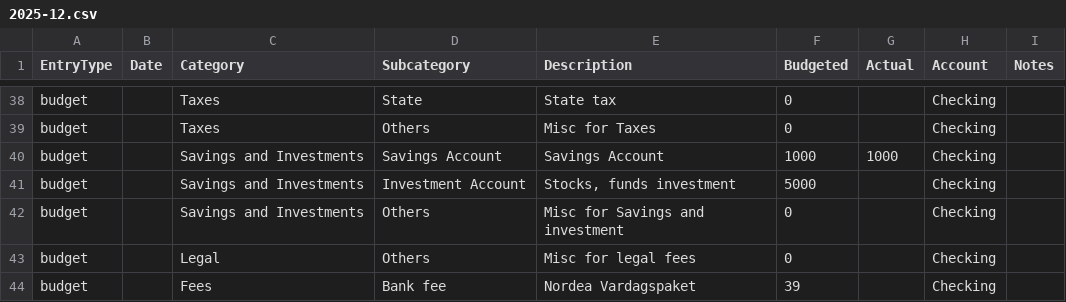
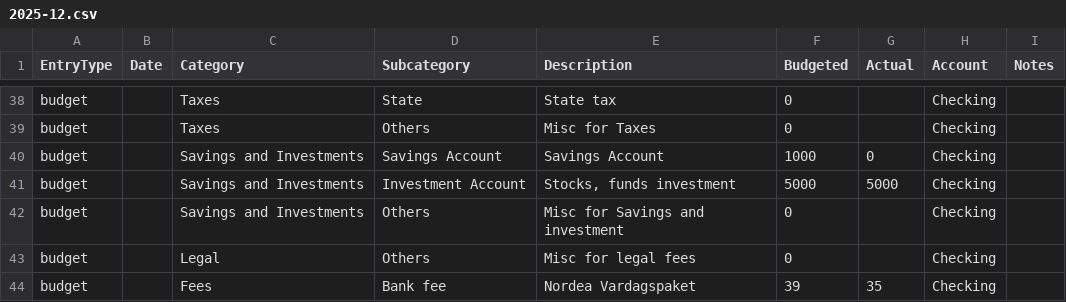
Before and after one commit to Naukh/main-repo, a CSV file: Apps/data/Monthly_budget_file/2025-12.csv, drawn as a sheet; only a part is shown, gaps mark what is left out; the diff covers the shown part only.

```diff
--- a/Apps/data/Monthly_budget_file/2025-12.csv
+++ b/Apps/data/Monthly_budget_file/2025-12.csv
@@ -39,6 +39,6 @@ budget,,Taxes,State,State tax,0,,Checking,
 budget,,Taxes,Others,Misc for Taxes,0,,Checking,
-budget,,Savings and Investments,Savings Account,Savings Account,1000,1000,Checking,
-budget,,Savings and Investments,Investment Account,"Stocks, funds investment",5000,,Checking,
+budget,,Savings and Investments,Savings Account,Savings Account,1000,0,Checking,
+budget,,Savings and Investments,Investment Account,"Stocks, funds investment",5000,5000,Checking,
 budget,,Savings and Investments,Others,Misc for Savings and investment,0,,Checking,
 budget,,Legal,Others,Misc for legal fees,0,,Checking,
-budget,,Fees,Bank fee,Nordea Vardagspaket,39,,Checking,
+budget,,Fees,Bank fee,Nordea Vardagspaket,39,35,Checking,
```
Also changed, not shown: 17 edited cells elsewhere in this file, Apps/data/Monthly_budget_file/2025-11.csv, 1 other file.
